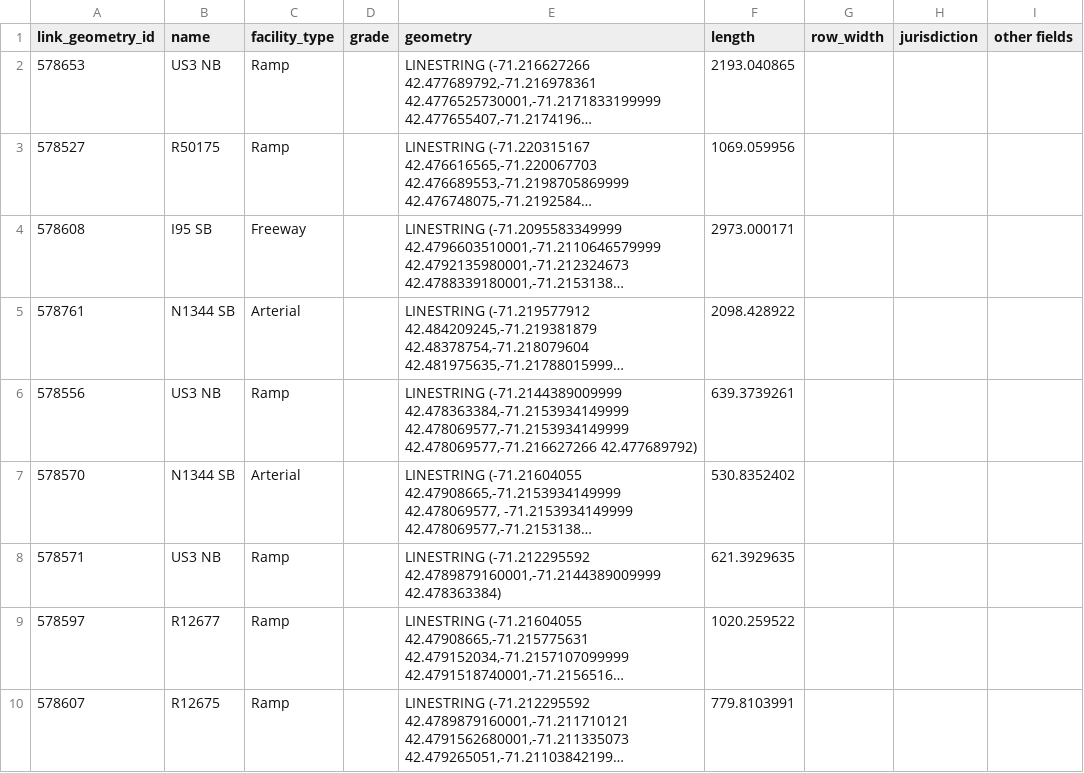
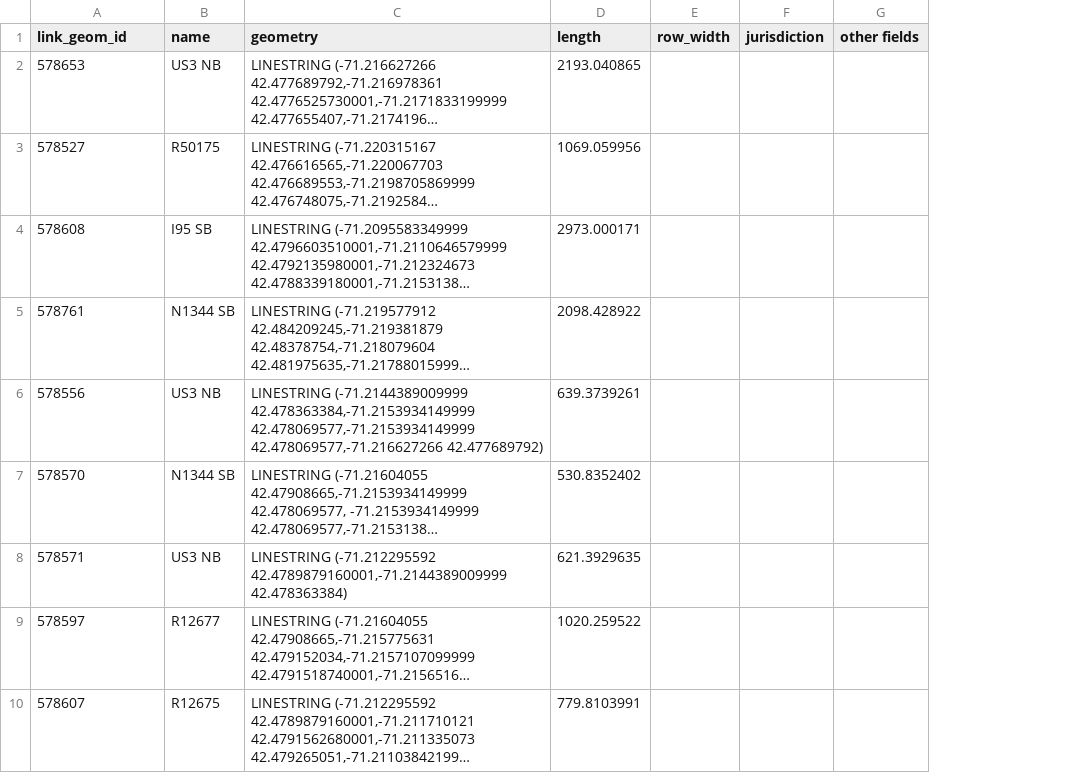
Before and after one commit to zephyr-data-specs/GMNS, a CSV file: Small_Network_Examples/Freeway_Interchange/link_geometry.csv, drawn as a sheet; only a part is shown; long unchanged cells end in …; the diff names each change by its address in the sheet, - before the commit and + after, or states it on an @@ line.

Commit message:
update Burlington example to reflect field name changes

```diff
--- a/Small_Network_Examples/Freeway_Interchange/link_geometry.csv
+++ b/Small_Network_Examples/Freeway_Interchange/link_geometry.csv
-column C (facility_type), rows 2-10: Ramp | Ramp | Freeway | Arterial | Ramp | Arterial | Ramp | Ramp | Ramp
-column D (grade), empty
-A1: link_geometry_id
+A1: link_geom_id
```
Also changed, not shown: Small_Network_Examples/Freeway_Interchange/movement.csv, Small_Network_Examples/Freeway_Interchange/segment.csv.
